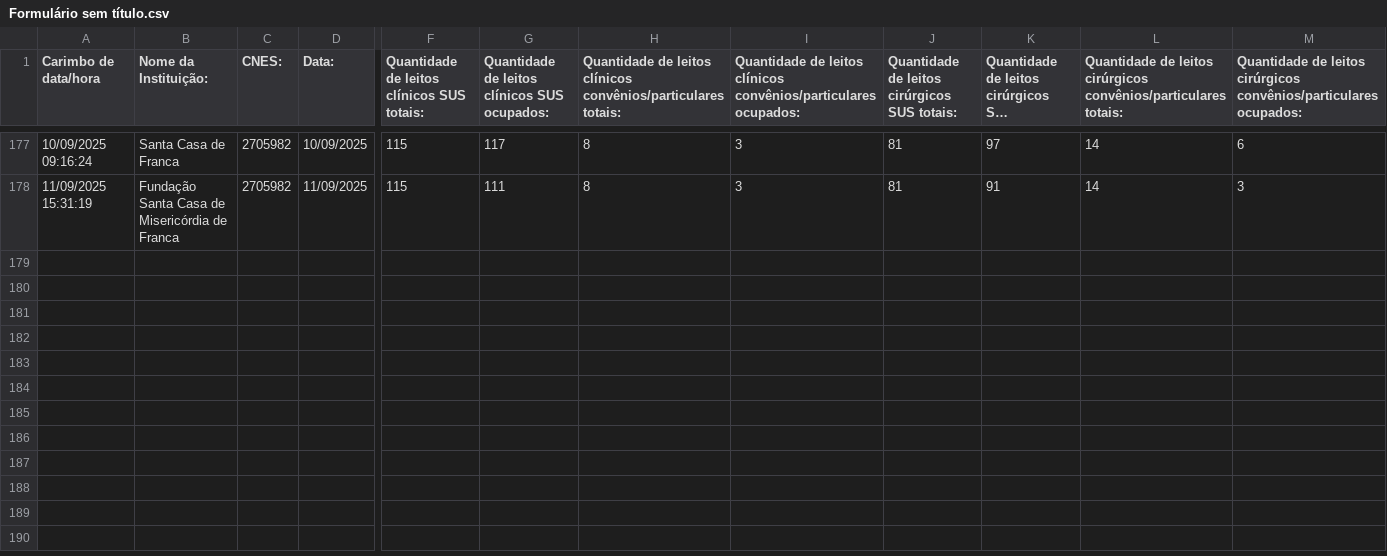
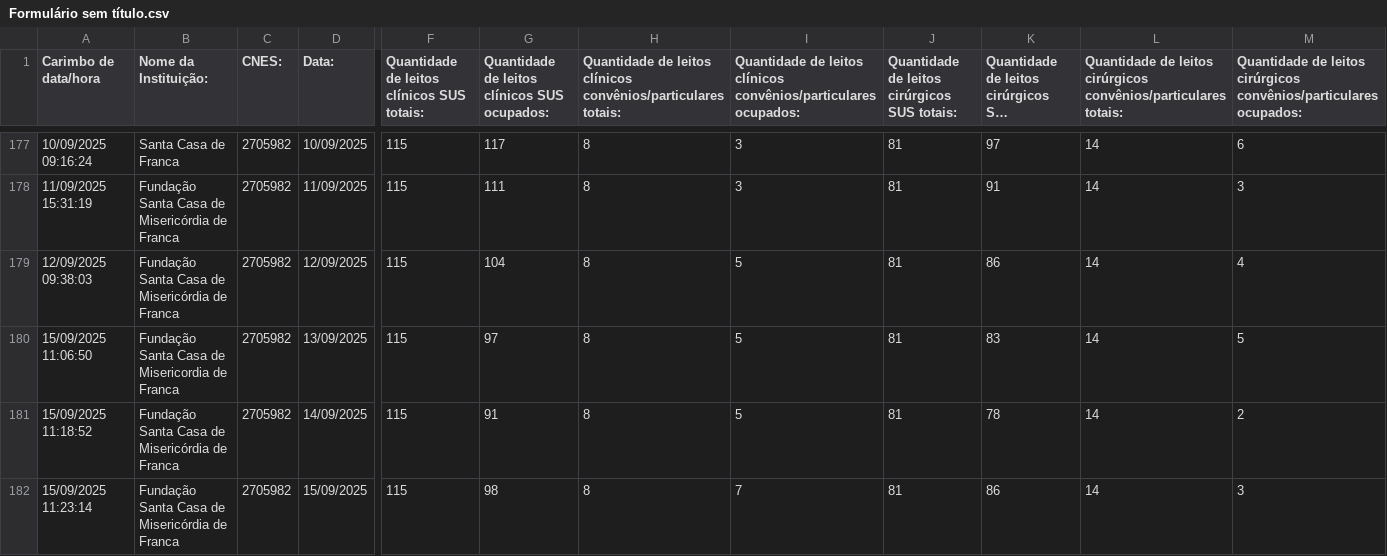
Before and after one commit to barraum/dash-leitos-DRS8, a CSV file: Formulário sem título.csv, drawn as a sheet; only a part is shown, gaps mark what is left out; long unchanged cells end in …; rows hold the shown columns only; the diff names each change by its address in the sheet, - before the commit and + after, or states it on an @@ line.

Commit message:
Add files via upload

```diff
--- a/Formulário sem título.csv
+++ b/Formulário sem título.csv
+row 179: 12/09/2025 09:38:03 | Fundação Santa Casa de Misericórdia de Franca | 2705982 | 12/09/2025 | 115 | 104 | 8 | 5 | 81 | 86 | 14 | 4
+row 180: 15/09/2025 11:06:50 | Fundação Santa Casa de Misericordia de Franca | 2705982 | 13/09/2025 | 115 | 97 | 8 | 5 | 81 | 83 | 14 | 5
+row 181: 15/09/2025 11:18:52 | Fundação Santa Casa de Misericórdia de Franca | 2705982 | 14/09/2025 | 115 | 91 | 8 | 5 | 81 | 78 | 14 | 2
+row 182: 15/09/2025 11:23:14 | Fundação Santa Casa de Misericórdia de Franca | 2705982 | 15/09/2025 | 115 | 98 | 8 | 7 | 81 | 86 | 14 | 3
```
